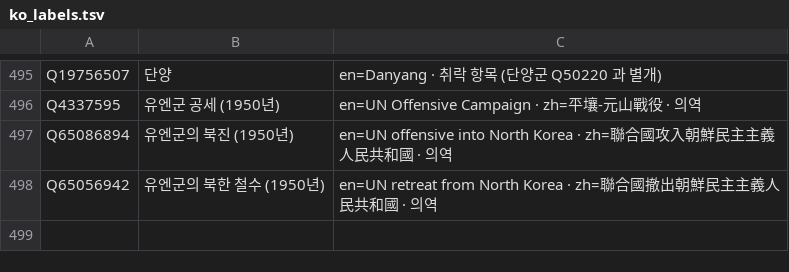
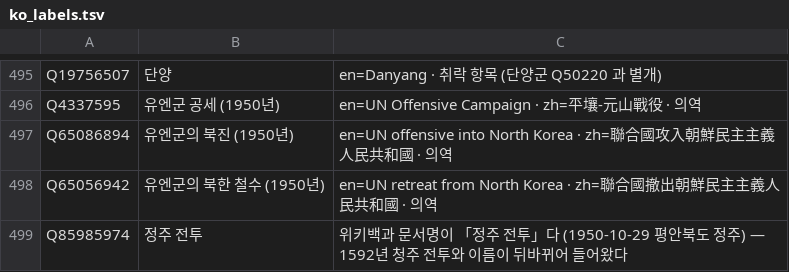
Before and after one commit to eungene0204/histgraph, a TSV file: data/ko_labels.tsv, drawn as a sheet; only a part is shown, gaps mark what is left out.

```diff
--- a/data/ko_labels.tsv
+++ b/data/ko_labels.tsv
@@ -498 +498,2 @@ Q65086894	유엔군의 북진 (1950년)	en=UN offensive into North Korea · zh=
 Q65056942	유엔군의 북한 철수 (1950년)	en=UN retreat from North Korea · zh=聯合國撤出朝鮮民主主義人民共和國 · 의역
+Q85985974	정주 전투	위키백과 문서명이 「정주 전투」다 (1950-10-29 평안북도 정주) — 1592년 청주 전투와 이름이 뒤바뀌어 들어왔다
```
Also changed, not shown: data/duplicates.tsv, 6 other files.
